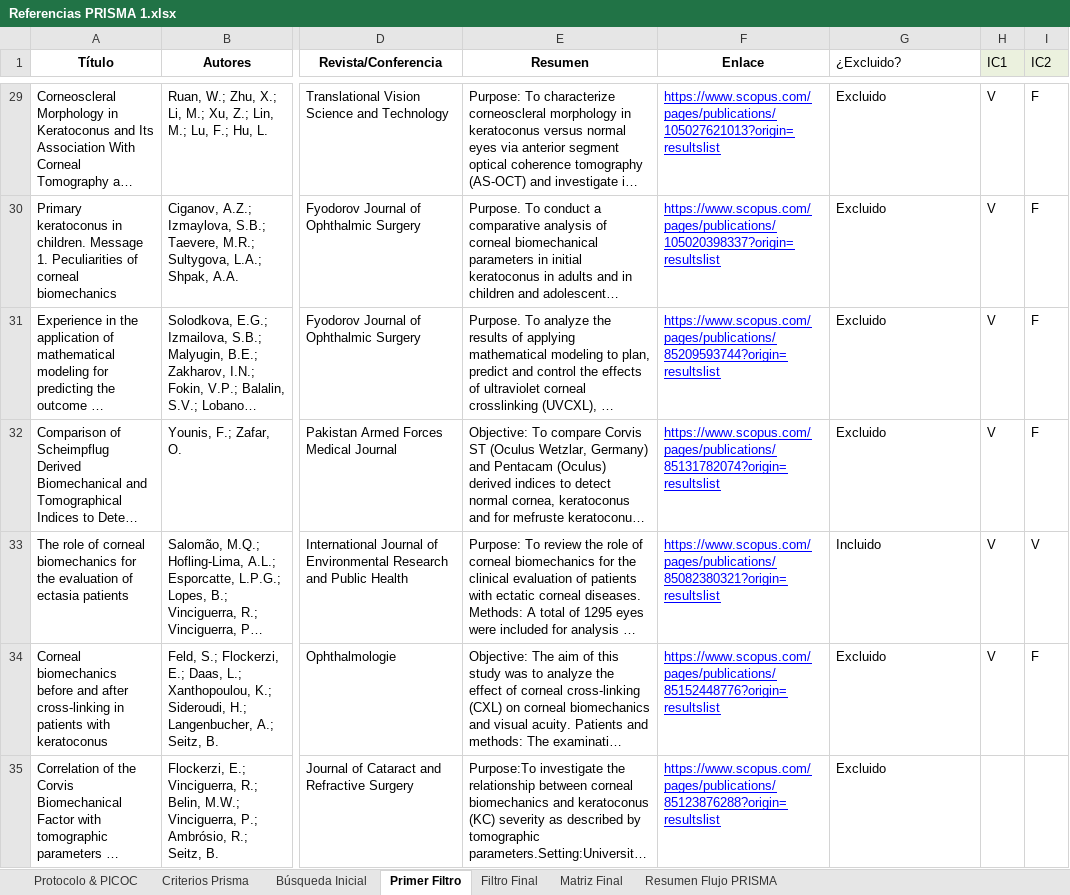
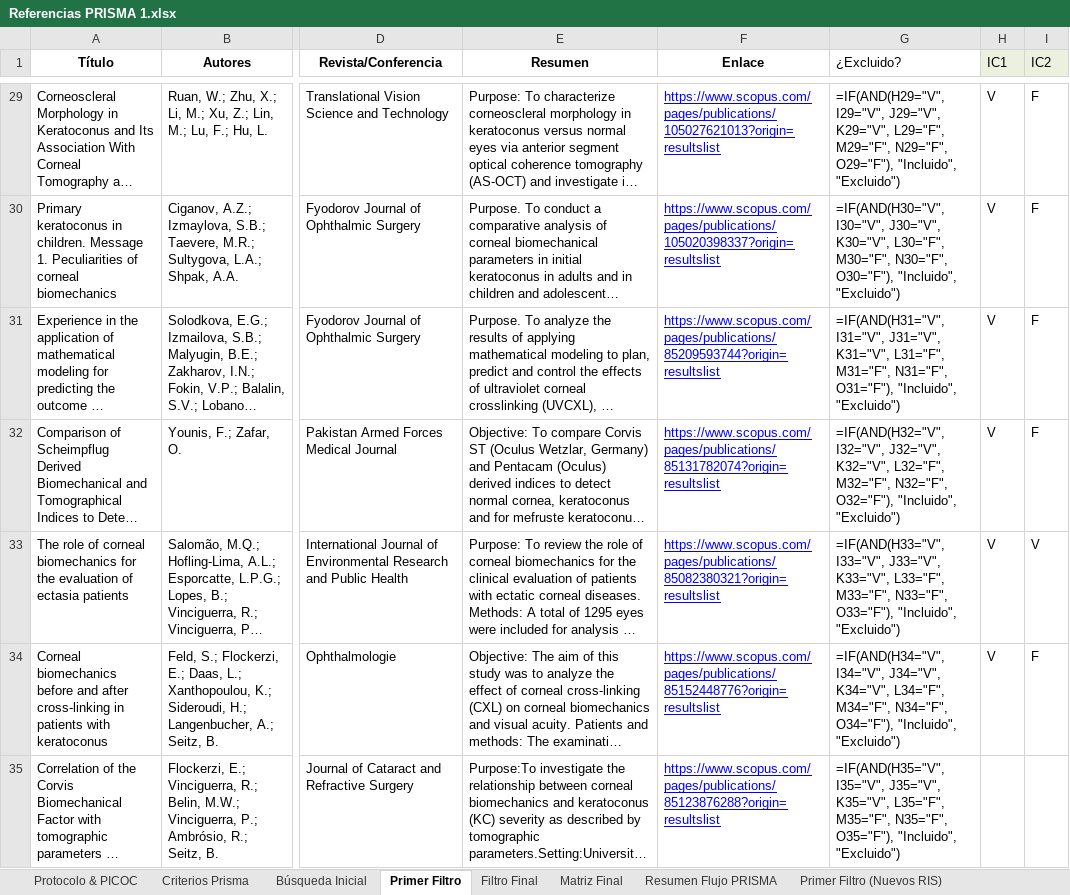
Before and after one commit to dieguinhoFC/tesis, an Excel workbook: papers/Referencias/Referencias PRISMA 1.xlsx, sheet Primer Filtro, drawn as a sheet; only a part is shown, gaps mark what is left out; long unchanged cells end in …; values as stored, in another font and other column widths than the file's, no borders; formulas without a stored value are shown as written; conditional formats not drawn; the diff covers the shown part only; the diff names each change by its address in the sheet, - before the commit and + after, or states it on an @@ line.

Commit message:
agregado de nuevos papers de nuevas cadenas en excel

```diff
--- a/papers/Referencias/Referencias PRISMA 1.xlsx (sheet Primer Filtro)
+++ b/papers/Referencias/Referencias PRISMA 1.xlsx (sheet Primer Filtro)
+sheet tab: Primer Filtro (Nuevos RIS)
-G29 (¿Excluido?): Excluido
+G29 (¿Excluido?): =IF(AND(H29="V", I29="V", J29="V", K29="V", L29="F", M29="F", N29="F", O29="F"), "Incluido", "Excluido")
-G30 (¿Excluido?): Excluido
+G30 (¿Excluido?): =IF(AND(H30="V", I30="V", J30="V", K30="V", L30="F", M30="F", N30="F", O30="F"), "Incluido", "Excluido")
-G31 (¿Excluido?): Excluido
+G31 (¿Excluido?): =IF(AND(H31="V", I31="V", J31="V", K31="V", L31="F", M31="F", N31="F", O31="F"), "Incluido", "Excluido")
-G32 (¿Excluido?): Excluido
+G32 (¿Excluido?): =IF(AND(H32="V", I32="V", J32="V", K32="V", L32="F", M32="F", N32="F", O32="F"), "Incluido", "Excluido")
-G33 (¿Excluido?): Incluido
+G33 (¿Excluido?): =IF(AND(H33="V", I33="V", J33="V", K33="V", L33="F", M33="F", N33="F", O33="F"), "Incluido", "Excluido")
-G34 (¿Excluido?): Excluido
+G34 (¿Excluido?): =IF(AND(H34="V", I34="V", J34="V", K34="V", L34="F", M34="F", N34="F", O34="F"), "Incluido", "Excluido")
-G35 (¿Excluido?): Excluido
+G35 (¿Excluido?): =IF(AND(H35="V", I35="V", J35="V", K35="V", L35="F", M35="F", N35="F", O35="F"), "Incluido", "Excluido")
```
Also changed, not shown: 94 edited cells elsewhere in this sheet, other sheet tabs, 2 other files.
